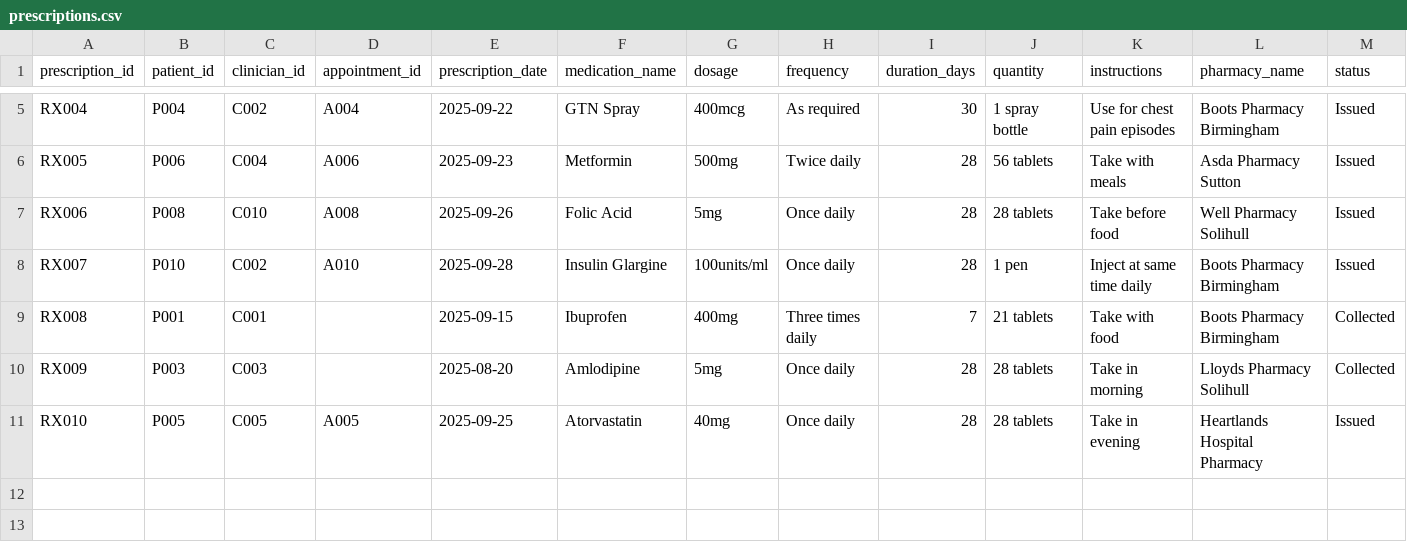
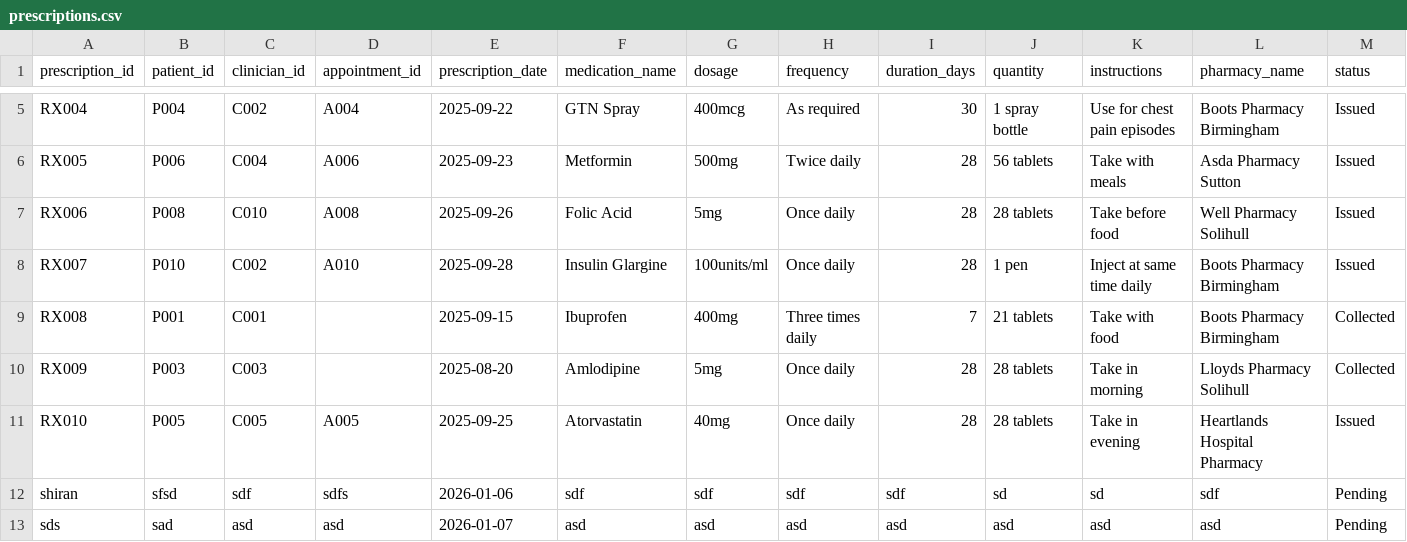
Before and after one commit to ShiranGamage/MedicalSystem, a CSV file: prescriptions.csv, drawn as a sheet; only a part is shown, gaps mark what is left out; rows hold the shown columns only; the diff names each change by its address in the sheet, - before the commit and + after, or states it on an @@ line.

Commit message:
Add new controller classes and update medical system data

```diff
--- a/prescriptions.csv
+++ b/prescriptions.csv
+row 12: shiran | sfsd | sdf | sdfs | 2026-01-06 | sdf | sdf | sdf | sdf | sd | sd | sdf | Pending
+row 13: sds | sad | asd | asd | 2026-01-07 | asd | asd | asd | asd | asd | asd | asd | Pending
```
Also changed, not shown: patients.csv, 8 other files.
